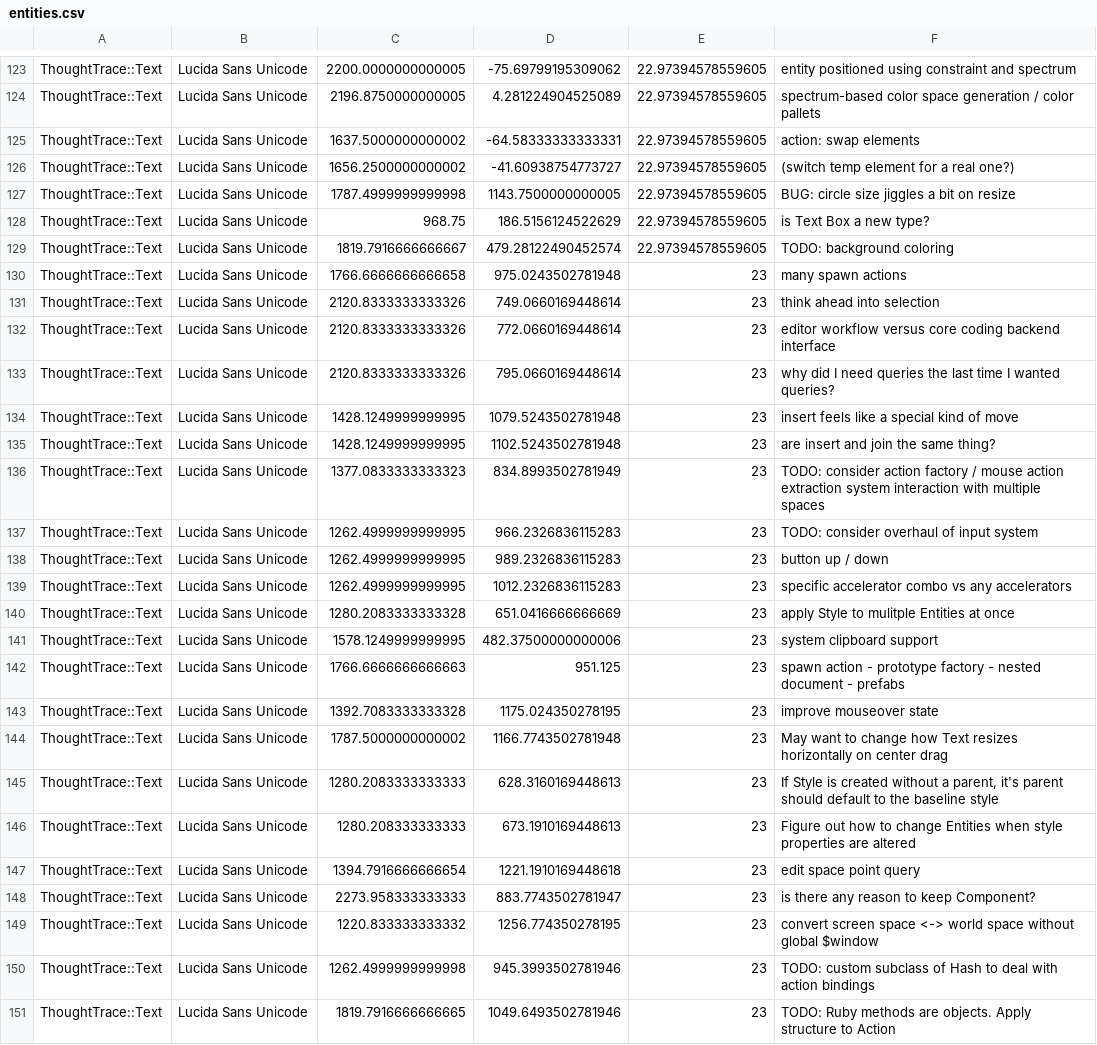
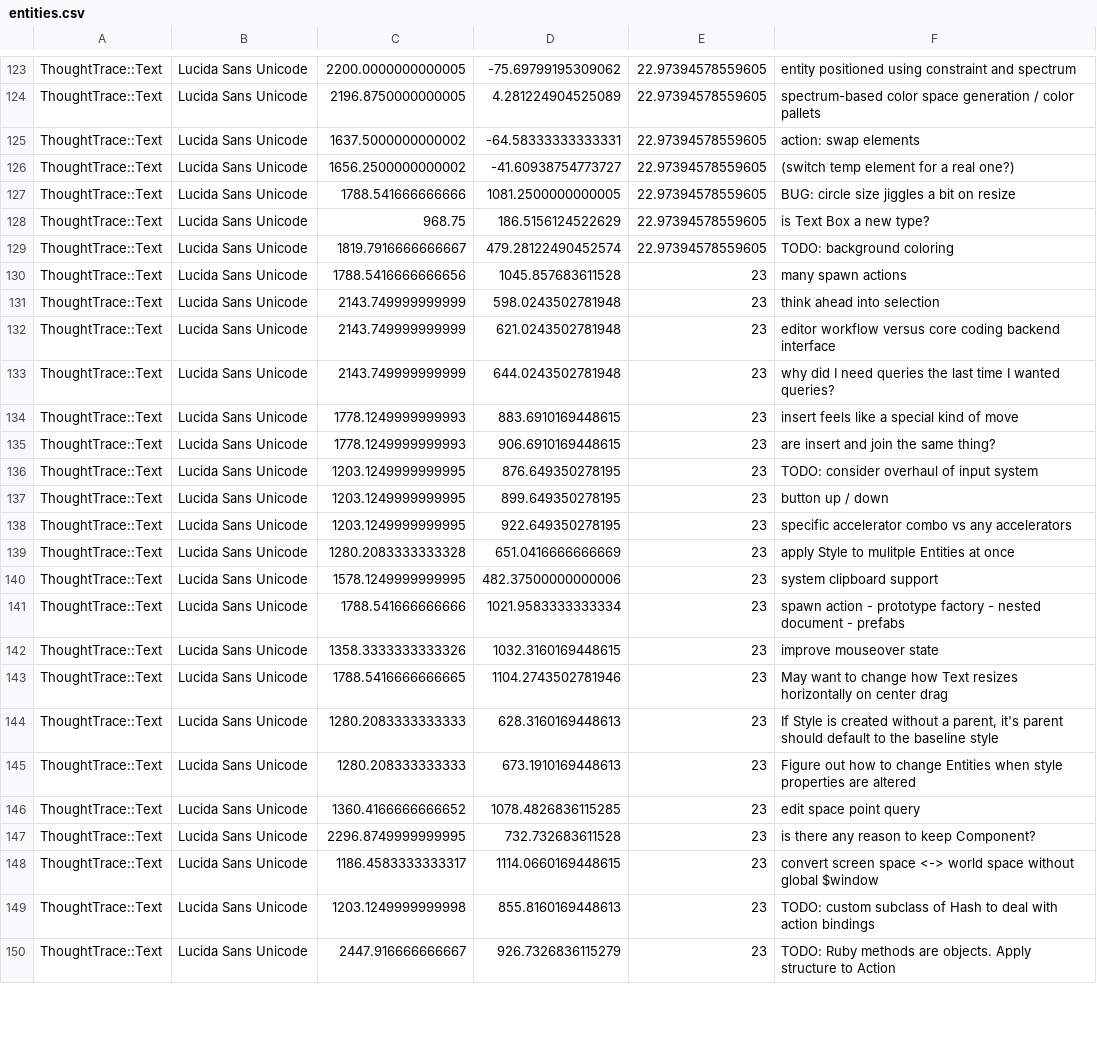
Before and after one commit to RavensKrag/ThoughtTrace, a CSV file: bin/data/todos/entities.csv, drawn as a sheet; only a part is shown, gaps mark what is left out; the diff covers the shown part only.

```diff
--- a/bin/data/todos/entities.csv
+++ b/bin/data/todos/entities.csv
@@ -126,26 +126,25 @@ ThoughtTrace::Text,Lucida Sans Unicode,1637.5000000000002,-64.58333333333331,22.
 ThoughtTrace::Text,Lucida Sans Unicode,1656.2500000000002,-41.60938754773727,22.97394578559605,(switch temp element for a real one?)
-ThoughtTrace::Text,Lucida Sans Unicode,1787.4999999999998,1143.7500000000005,22.97394578559605,BUG: circle size jiggles a bit on resize
+ThoughtTrace::Text,Lucida Sans Unicode,1788.541666666666,1081.2500000000005,22.97394578559605,BUG: circle size jiggles a bit on resize
 ThoughtTrace::Text,Lucida Sans Unicode,968.75,186.5156124522629,22.97394578559605,is Text Box a new type?
 ThoughtTrace::Text,Lucida Sans Unicode,1819.7916666666667,479.28122490452574,22.97394578559605,TODO: background coloring
-ThoughtTrace::Text,Lucida Sans Unicode,1766.6666666666658,975.0243502781948,23,many spawn actions
-ThoughtTrace::Text,Lucida Sans Unicode,2120.8333333333326,749.0660169448614,23,think ahead into selection
-ThoughtTrace::Text,Lucida Sans Unicode,2120.8333333333326,772.0660169448614,23,editor workflow versus core coding backend interface
-ThoughtTrace::Text,Lucida Sans Unicode,2120.8333333333326,795.0660169448614,23,why did I need queries the last time I wanted queries?
-ThoughtTrace::Text,Lucida Sans Unicode,1428.1249999999995,1079.5243502781948,23,insert feels like a special kind of move
-ThoughtTrace::Text,Lucida Sans Unicode,1428.1249999999995,1102.5243502781948,23,are insert and join the same thing?
-ThoughtTrace::Text,Lucida Sans Unicode,1377.0833333333323,834.8993502781949,23,TODO: consider action factory / mouse action extraction system interaction with multiple spaces
-ThoughtTrace::Text,Lucida Sans Unicode,1262.4999999999995,966.2326836115283,23,TODO: consider overhaul of input system
-ThoughtTrace::Text,Lucida Sans Unicode,1262.4999999999995,989.2326836115283,23,button up /  down
-ThoughtTrace::Text,Lucida Sans Unicode,1262.4999999999995,1012.2326836115283,23,specific accelerator combo vs any accelerators
+ThoughtTrace::Text,Lucida Sans Unicode,1788.5416666666656,1045.857683611528,23,many spawn actions
+ThoughtTrace::Text,Lucida Sans Unicode,2143.749999999999,598.0243502781948,23,think ahead into selection
+ThoughtTrace::Text,Lucida Sans Unicode,2143.749999999999,621.0243502781948,23,editor workflow versus core coding backend interface
+ThoughtTrace::Text,Lucida Sans Unicode,2143.749999999999,644.0243502781948,23,why did I need queries the last time I wanted queries?
+ThoughtTrace::Text,Lucida Sans Unicode,1778.1249999999993,883.6910169448615,23,insert feels like a special kind of move
+ThoughtTrace::Text,Lucida Sans Unicode,1778.1249999999993,906.6910169448615,23,are insert and join the same thing?
+ThoughtTrace::Text,Lucida Sans Unicode,1203.1249999999995,876.649350278195,23,TODO: consider overhaul of input system
+ThoughtTrace::Text,Lucida Sans Unicode,1203.1249999999995,899.649350278195,23,button up /  down
+ThoughtTrace::Text,Lucida Sans Unicode,1203.1249999999995,922.649350278195,23,specific accelerator combo vs any accelerators
 ThoughtTrace::Text,Lucida Sans Unicode,1280.2083333333328,651.0416666666669,23,apply Style to mulitple Entities at once
 ThoughtTrace::Text,Lucida Sans Unicode,1578.1249999999995,482.37500000000006,23,system clipboard support
-ThoughtTrace::Text,Lucida Sans Unicode,1766.6666666666663,951.125,23,spawn action - prototype factory - nested document - prefabs
-ThoughtTrace::Text,Lucida Sans Unicode,1392.7083333333328,1175.024350278195,23,improve mouseover state
-ThoughtTrace::Text,Lucida Sans Unicode,1787.5000000000002,1166.7743502781948,23,May want to change how Text resizes horizontally on center drag
+ThoughtTrace::Text,Lucida Sans Unicode,1788.541666666666,1021.9583333333334,23,spawn action - prototype factory - nested document - prefabs
+ThoughtTrace::Text,Lucida Sans Unicode,1358.3333333333326,1032.3160169448615,23,improve mouseover state
+ThoughtTrace::Text,Lucida Sans Unicode,1788.5416666666665,1104.2743502781946,23,May want to change how Text resizes horizontally on center drag
 ThoughtTrace::Text,Lucida Sans Unicode,1280.2083333333333,628.3160169448613,23,"If Style is created without a parent, it's parent should default to the baseline style"
 ThoughtTrace::Text,Lucida Sans Unicode,1280.208333333333,673.1910169448613,23,Figure out how to change Entities when style properties are altered
-ThoughtTrace::Text,Lucida Sans Unicode,1394.7916666666654,1221.1910169448618,23,edit space point query
-ThoughtTrace::Text,Lucida Sans Unicode,2273.958333333333,883.7743502781947,23,is there any reason to keep Component?
-ThoughtTrace::Text,Lucida Sans Unicode,1220.833333333332,1256.774350278195,23,convert screen space <-> world space without global $window
-ThoughtTrace::Text,Lucida Sans Unicode,1262.4999999999998,945.3993502781946,23,TODO: custom subclass of Hash to deal with action bindings
-ThoughtTrace::Text,Lucida Sans Unicode,1819.7916666666665,1049.6493502781946,23,TODO: Ruby methods are objects. Apply structure to Action
+ThoughtTrace::Text,Lucida Sans Unicode,1360.4166666666652,1078.4826836115285,23,edit space point query
+ThoughtTrace::Text,Lucida Sans Unicode,2296.8749999999995,732.732683611528,23,is there any reason to keep Component?
+ThoughtTrace::Text,Lucida Sans Unicode,1186.4583333333317,1114.0660169448615,23,convert screen space <-> world space without global $window
+ThoughtTrace::Text,Lucida Sans Unicode,1203.1249999999998,855.8160169448613,23,TODO: custom subclass of Hash to deal with action bindings
+ThoughtTrace::Text,Lucida Sans Unicode,2447.916666666667,926.7326836115279,23,TODO: Ruby methods are objects. Apply structure to Action
```
Also changed, not shown: 30 edited cells elsewhere in this file, 2 other files.
